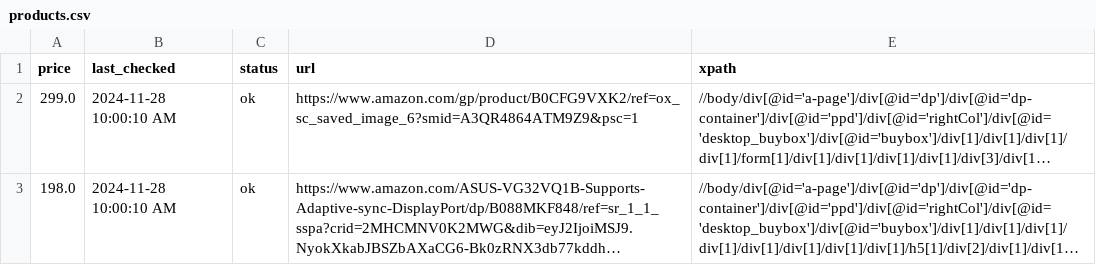
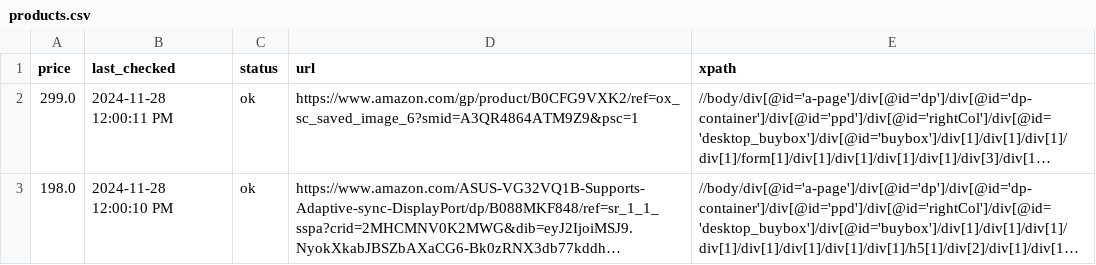
Before and after one commit to misranrifat/price-tracker, a CSV file: products.csv, drawn as a sheet; long unchanged cells end in …; the diff names each change by its address in the sheet, - before the commit and + after, or states it on an @@ line.

Commit message:
Updating products.csv and app.log

```diff
--- a/products.csv
+++ b/products.csv
-B2 (last_checked): 2024-11-28 10:00:10 AM
+B2 (last_checked): 2024-11-28 12:00:11 PM
-B3 (last_checked): 2024-11-28 10:00:10 AM
+B3 (last_checked): 2024-11-28 12:00:10 PM
```
Also changed, not shown: 1 other file.
